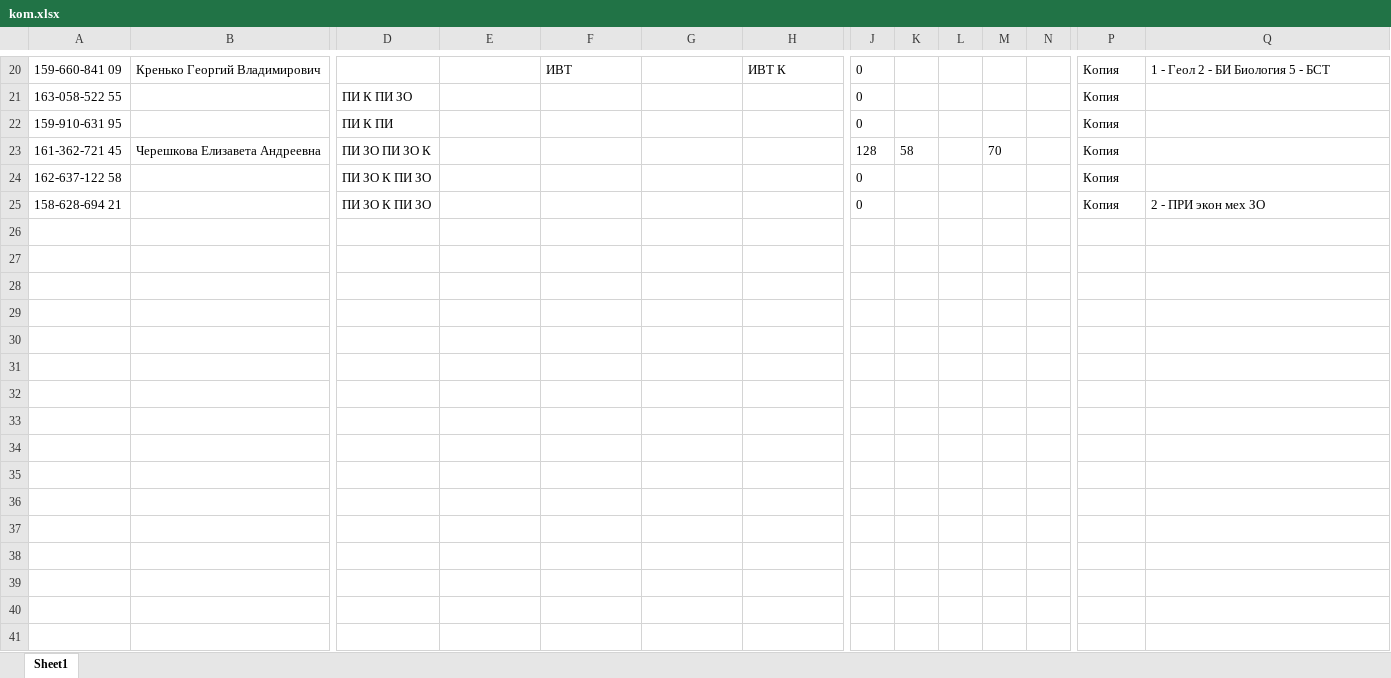
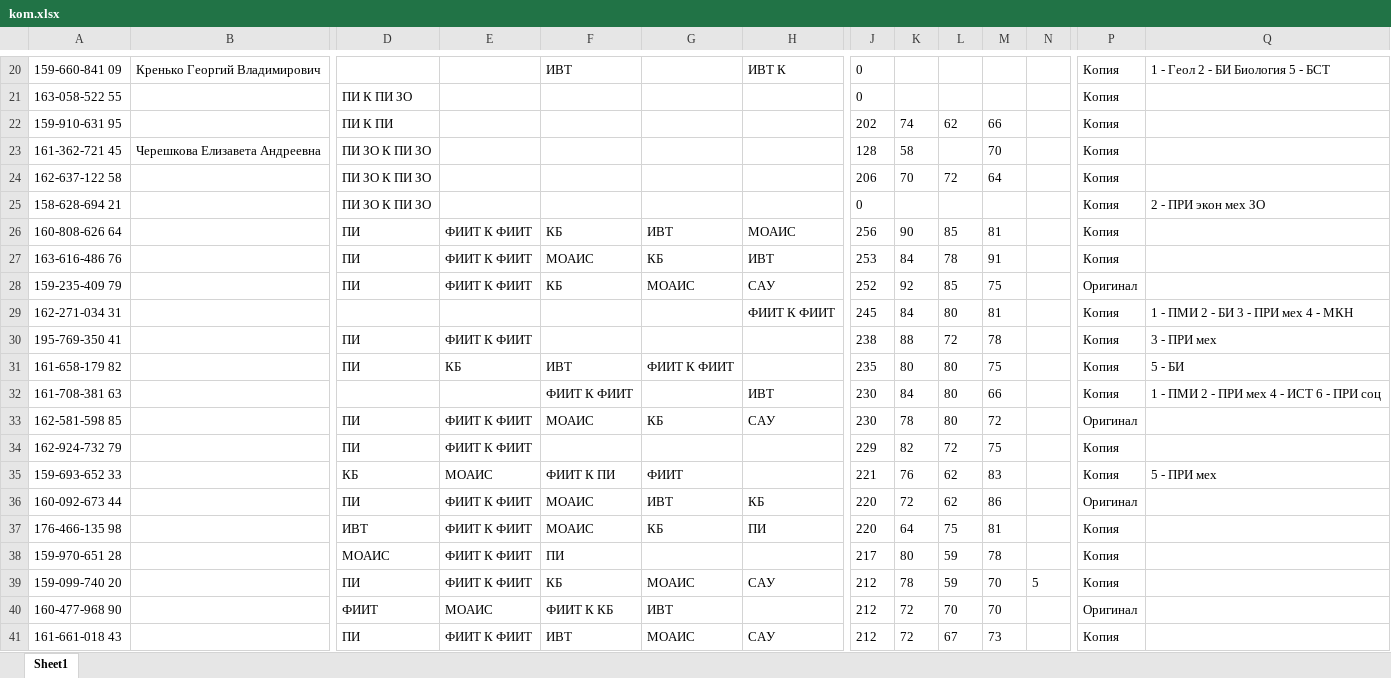
Before and after one commit to kkkkknstntn/priem, an Excel workbook: tables/kom.xlsx, sheet Sheet1, drawn as a sheet; only a part is shown, gaps mark what is left out; values as stored, in another font and other column widths than the file's, no borders; rows hold the shown columns only; the diff covers the shown part only; the diff names each change by its address in the sheet, - before the commit and + after, or states it on an @@ line.

```diff
--- a/tables/kom.xlsx (sheet Sheet1)
+++ b/tables/kom.xlsx (sheet Sheet1)
-J22: 0
+J22: 202
-K22: (empty)
+K22: 74
-L22: (empty)
+L22: 62
-M22: (empty)
+M22: 66
-D23: ПИ ЗО ПИ ЗО К
+D23: ПИ ЗО К ПИ ЗО
-J24: 0
+J24: 206
-K24: (empty)
+K24: 70
-L24: (empty)
+L24: 72
-M24: (empty)
+M24: 64
+row 26: 160-808-626 64 |  | ПИ | ФИИТ К ФИИТ | КБ | ИВТ | МОАИС | 256 | 90 | 85 | 81 |  | Копия
+row 27: 163-616-486 76 |  | ПИ | ФИИТ К ФИИТ | МОАИС | КБ | ИВТ | 253 | 84 | 78 | 91 |  | Копия
+row 28: 159-235-409 79 |  | ПИ | ФИИТ К ФИИТ | КБ | МОАИС | САУ | 252 | 92 | 85 | 75 |  | Оригинал
+row 29: 162-271-034 31 |  |  |  |  |  | ФИИТ К ФИИТ | 245 | 84 | 80 | 81 |  | Копия | 1 - ПМИ 2 - БИ 3 - ПРИ мех 4 - МКН
+row 30: 195-769-350 41 |  | ПИ | ФИИТ К ФИИТ |  |  |  | 238 | 88 | 72 | 78 |  | Копия | 3 - ПРИ мех
+row 31: 161-658-179 82 |  | ПИ | КБ | ИВТ | ФИИТ К ФИИТ |  | 235 | 80 | 80 | 75 |  | Копия | 5 - БИ
+row 32: 161-708-381 63 |  |  |  | ФИИТ К ФИИТ |  | ИВТ | 230 | 84 | 80 | 66 |  | Копия | 1 - ПМИ 2 - ПРИ мех 4 - ИСТ 6 - ПРИ соц
+row 33: 162-581-598 85 |  | ПИ | ФИИТ К ФИИТ | МОАИС | КБ | САУ | 230 | 78 | 80 | 72 |  | Оригинал
+row 34: 162-924-732 79 |  | ПИ | ФИИТ К ФИИТ |  |  |  | 229 | 82 | 72 | 75 |  | Копия
+row 35: 159-693-652 33 |  | КБ | МОАИС | ФИИТ К ПИ | ФИИТ |  | 221 | 76 | 62 | 83 |  | Копия | 5 - ПРИ мех
+row 36: 160-092-673 44 |  | ПИ | ФИИТ К ФИИТ | МОАИС | ИВТ | КБ | 220 | 72 | 62 | 86 |  | Оригинал
+row 37: 176-466-135 98 |  | ИВТ | ФИИТ К ФИИТ | МОАИС | КБ | ПИ | 220 | 64 | 75 | 81 |  | Копия
+row 38: 159-970-651 28 |  | МОАИС | ФИИТ К ФИИТ | ПИ |  |  | 217 | 80 | 59 | 78 |  | Копия
+row 39: 159-099-740 20 |  | ПИ | ФИИТ К ФИИТ | КБ | МОАИС | САУ | 212 | 78 | 59 | 70 | 5 | Копия
+row 40: 160-477-968 90 |  | ФИИТ | МОАИС | ФИИТ К КБ | ИВТ |  | 212 | 72 | 70 | 70 |  | Оригинал
+row 41: 161-661-018 43 |  | ПИ | ФИИТ К ФИИТ | ИВТ | МОАИС | САУ | 212 | 72 | 67 | 73 |  | Копия
```
Also changed, not shown: 59 added rows and 29 edited cells elsewhere in this sheet, kniit2.xlsx, tables/budj_obs.xlsx, 6 other files.
